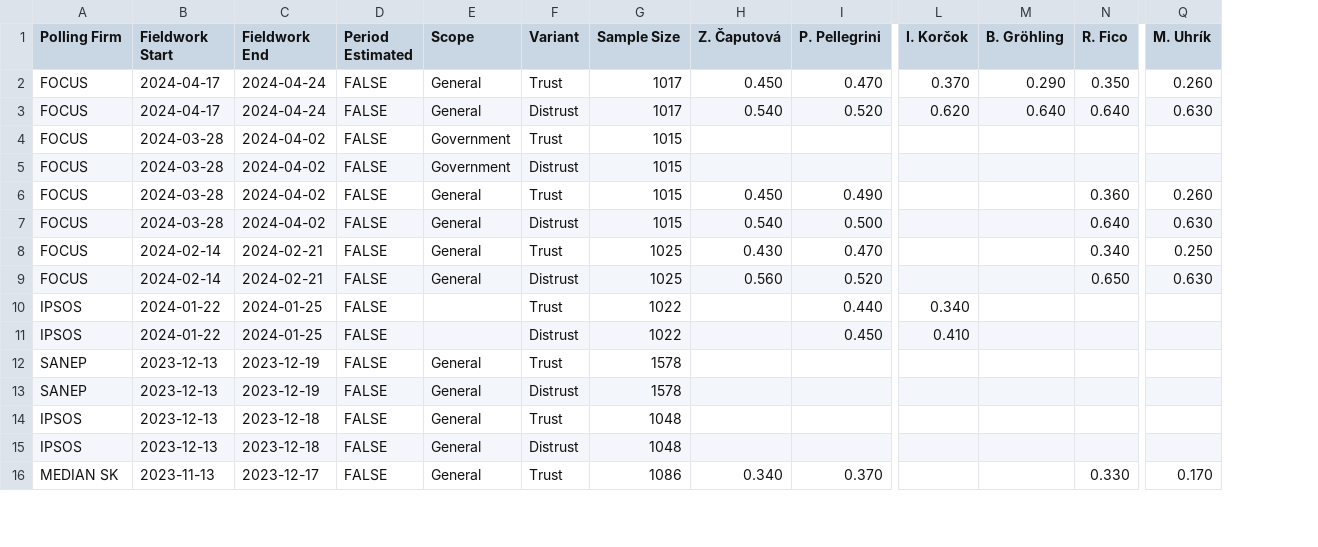
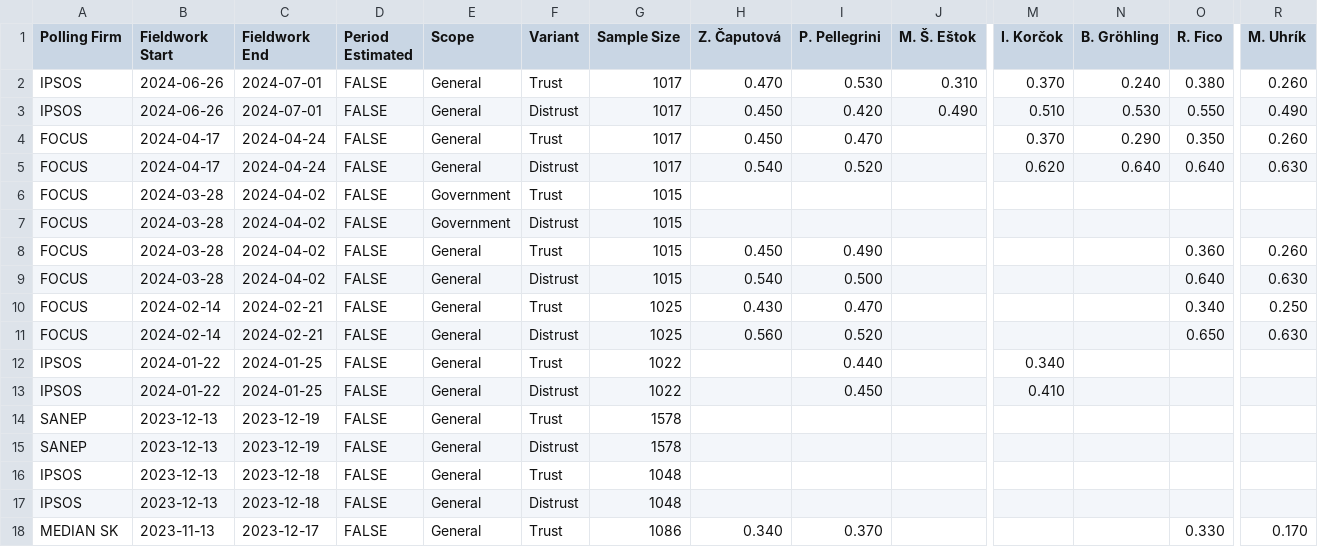
Before and after one commit to acernek/acernek.github.io, a CSV file: sk-polls/data/sk-trust.csv, drawn as a sheet; only a part is shown, gaps mark what is left out; addresses are those after the commit; rows hold the shown columns only; the diff names each change by its address in the sheet, - before the commit and + after, or states it on an @@ line.

Commit message:
Ipsos-trust: 2024-06

```diff
--- a/sk-polls/data/sk-trust.csv
+++ b/sk-polls/data/sk-trust.csv
+column J (M. Š. Eštok), empty
+row 2: IPSOS | 2024-06-26 | 2024-07-01 | FALSE | General | Trust | 1017 | 0.470 | 0.530 | 0.310 | 0.370 | 0.240 | 0.380 | 0.260
+row 3: IPSOS | 2024-06-26 | 2024-07-01 | FALSE | General | Distrust | 1017 | 0.450 | 0.420 | 0.490 | 0.510 | 0.530 | 0.550 | 0.490
-E12:E13 (Scope): (empty)
+E12:E13 (Scope): General
```
Also changed, not shown: 1 other file.
